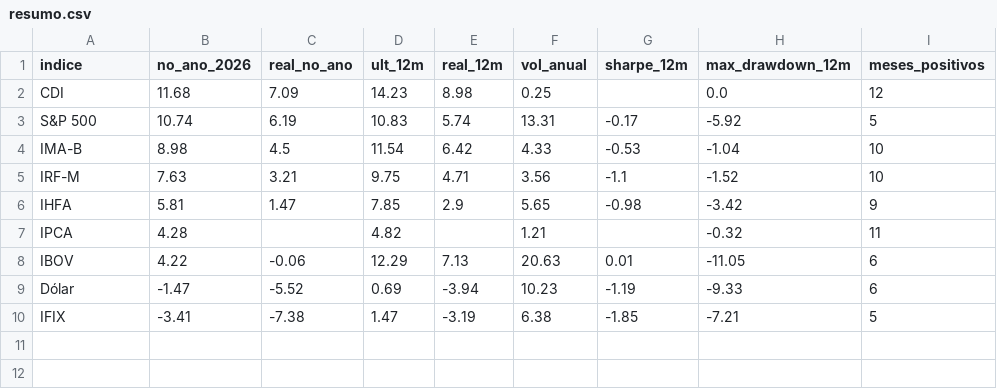
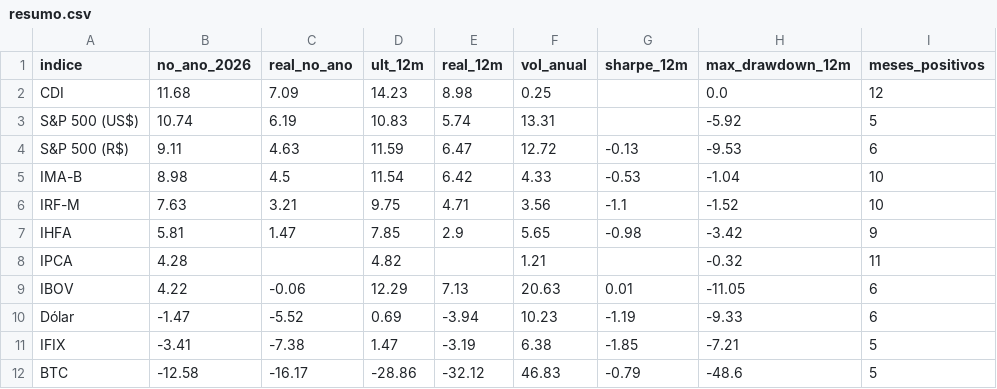
Before and after one commit to mlsantos92/indices-mercado-2026, a CSV file: outputs/resumo.csv, drawn as a sheet.

```diff
--- a/outputs/resumo.csv
+++ b/outputs/resumo.csv
@@ -2,3 +2,4 @@ indice,no_ano_2026,real_no_ano,ult_12m,real_12m,vol_anual,sharpe_12m,max_drawdow
 CDI,11.68,7.09,14.23,8.98,0.25,,0.0,12
-S&P 500,10.74,6.19,10.83,5.74,13.31,-0.17,-5.92,5
+S&P 500 (US$),10.74,6.19,10.83,5.74,13.31,,-5.92,5
+S&P 500 (R$),9.11,4.63,11.59,6.47,12.72,-0.13,-9.53,6
 IMA-B,8.98,4.5,11.54,6.42,4.33,-0.53,-1.04,10
@@ -10 +11,2 @@ Dólar,-1.47,-5.52,0.69,-3.94,10.23,-1.19,-9.33,6
 IFIX,-3.41,-7.38,1.47,-3.19,6.38,-1.85,-7.21,5
+BTC,-12.58,-16.17,-28.86,-32.12,46.83,-0.79,-48.6,5
```
Also changed, not shown: data/processed/indices_mensal.csv, data/raw/indices_mensal_base.csv, 21 other files.
